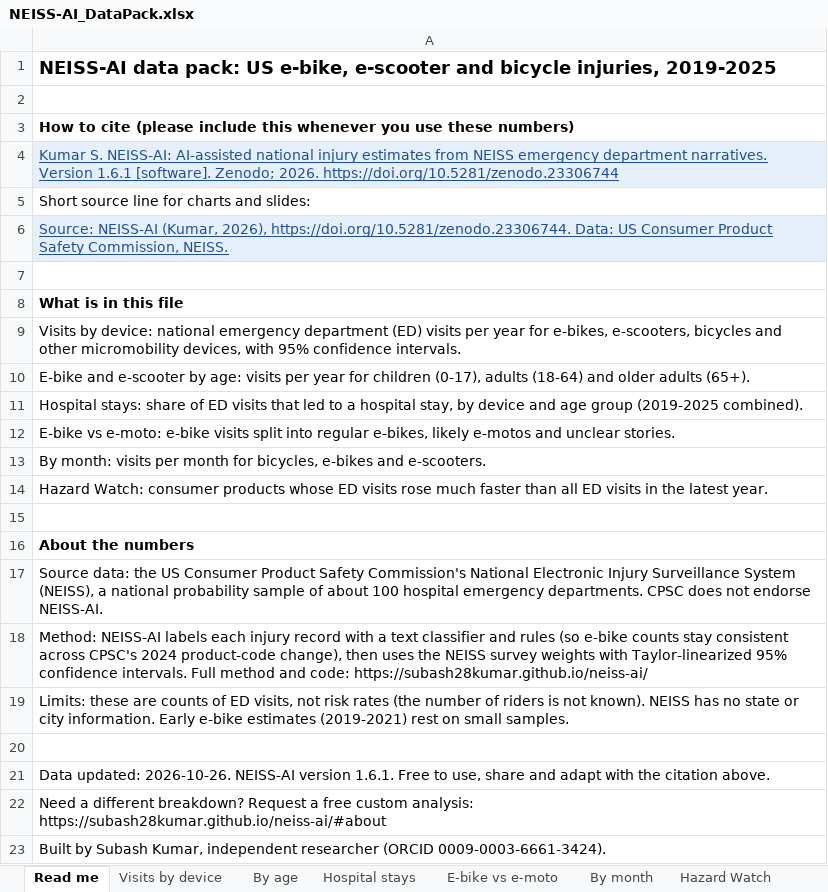
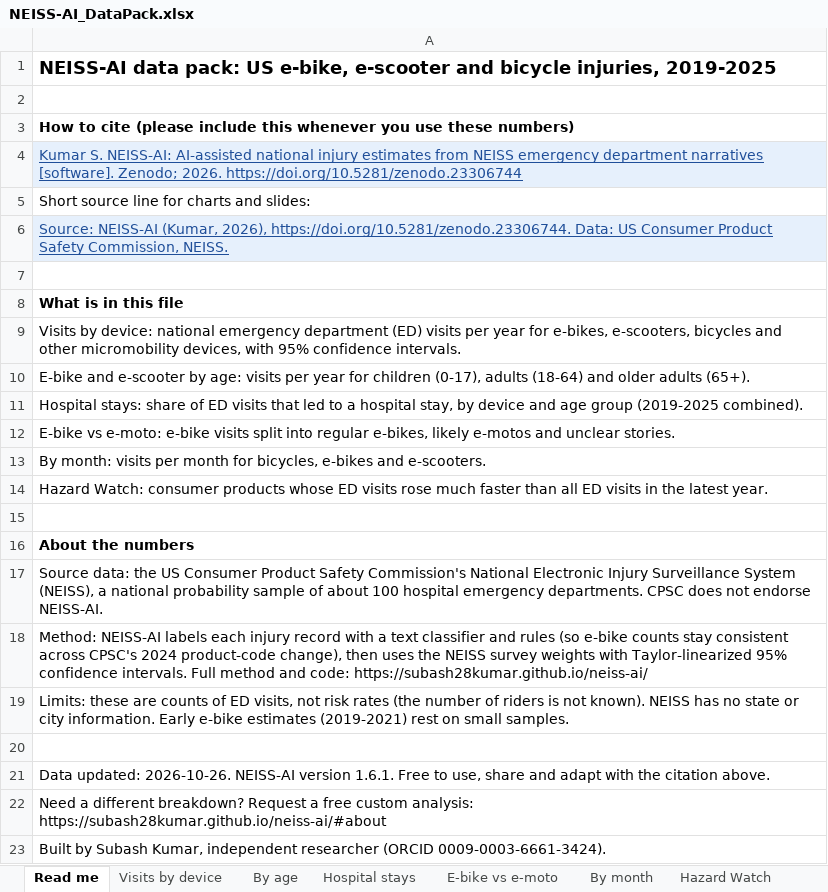
Before and after one commit to subash28kumar/neiss-ai, an Excel workbook: docs/NEISS-AI_DataPack.xlsx, sheet Read me, drawn as a sheet; values as stored, in another font and other column widths than the file's, no borders; the diff names each change by its address in the sheet, - before the commit and + after, or states it on an @@ line.

```diff
--- a/docs/NEISS-AI_DataPack.xlsx (sheet Read me)
+++ b/docs/NEISS-AI_DataPack.xlsx (sheet Read me)
-A4: …emergency department narratives. Version 1.6.1 [software]. Zenodo;…
+A4: …emergency department narratives [software]. Zenodo;…
```
Also changed, not shown: sheet Hospital stays, sheet Hazard Watch, sheet E-bike vs e-moto, sheet By age, sheet Visits by device, sheet By month, 9 other files.
